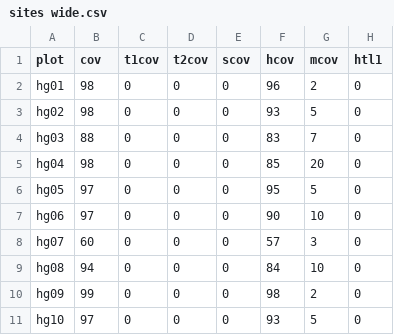
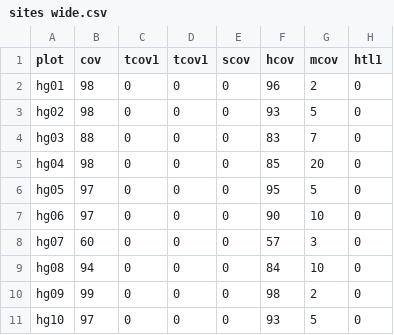
Before and after one commit to albinblaschka/vegsoup-data, a CSV file: hagengebirge dta/sites wide.csv, drawn as a sheet; only a part is shown; the diff names each change by its address in the sheet, - before the commit and + after, or states it on an @@ line.

Commit message:
changed columns names in sites wide.csv for fallbichl and hagengebirge dta

```diff
--- a/hagengebirge dta/sites wide.csv
+++ b/hagengebirge dta/sites wide.csv
-C1: t1cov
+C1: tcov1
-D1: t2cov
+D1: tcov1
```
Also changed, not shown: fallbichl dta/sites wide.csv, 3 other files.
